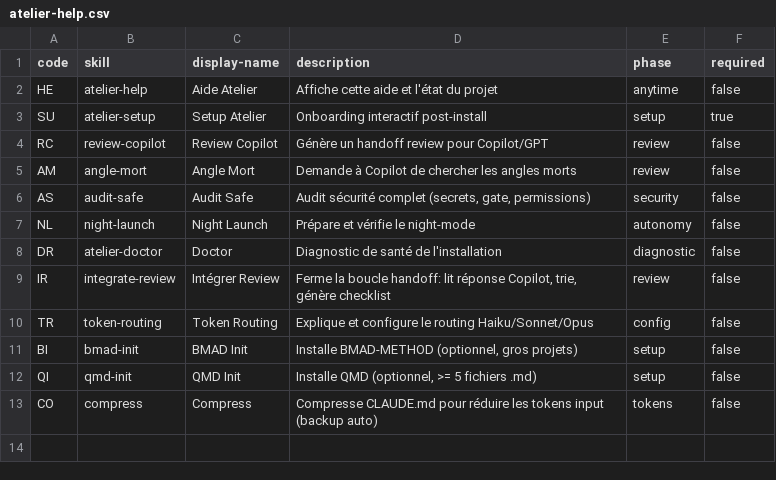
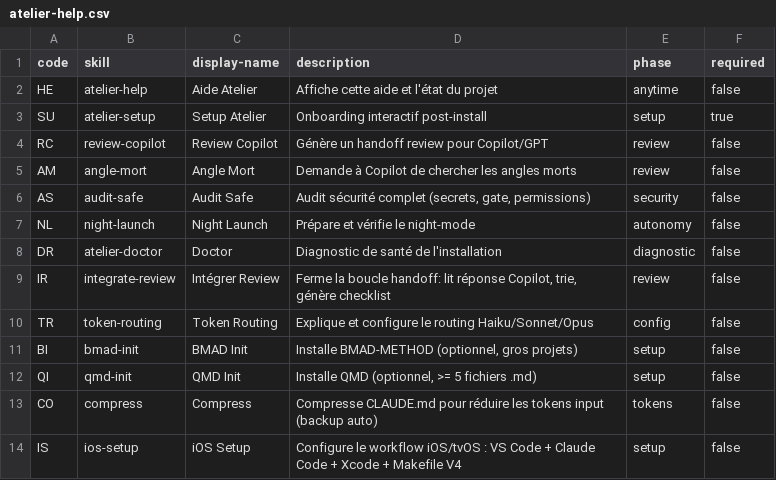
Before and after one commit to malikkaraoui/claude-atelier, a CSV file: src/skills/atelier-help/atelier-help.csv, drawn as a sheet.

Commit message:
feat: satellite iOS/Xcode + skill /ios-setup
- stacks/ios-xcode.md: conventions Swift, Makefile V4, quand ouvrir Xcode
- skills/ios-setup/SKILL.md: setup complet avec storytelling (Maitre d'atelier)
- atelier-help.csv: /ios-setup ajoute (code IS)
- CLAUDE.md §10: ios-xcode dans la liste des satellites
- methodology.md §7: iOS/tvOS + Xcode dans le tableau multi-stack
- .gitignore: ios_vscode_claude_workflow_v4.md exclu

```diff
--- a/src/skills/atelier-help/atelier-help.csv
+++ b/src/skills/atelier-help/atelier-help.csv
@@ -13 +13,2 @@ QI,qmd-init,QMD Init,"Installe QMD (optionnel, >= 5 fichiers .md)",setup,false
 CO,compress,Compress,"Compresse CLAUDE.md pour réduire les tokens input (backup auto)",tokens,false
+IS,ios-setup,iOS Setup,"Configure le workflow iOS/tvOS : VS Code + Claude Code + Xcode + Makefile V4",setup,false
```
Also changed, not shown: 5 other files.
